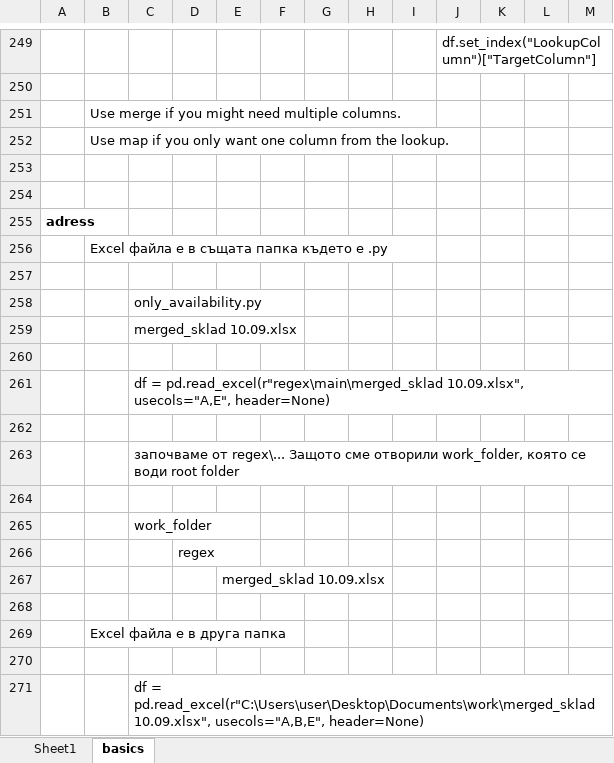
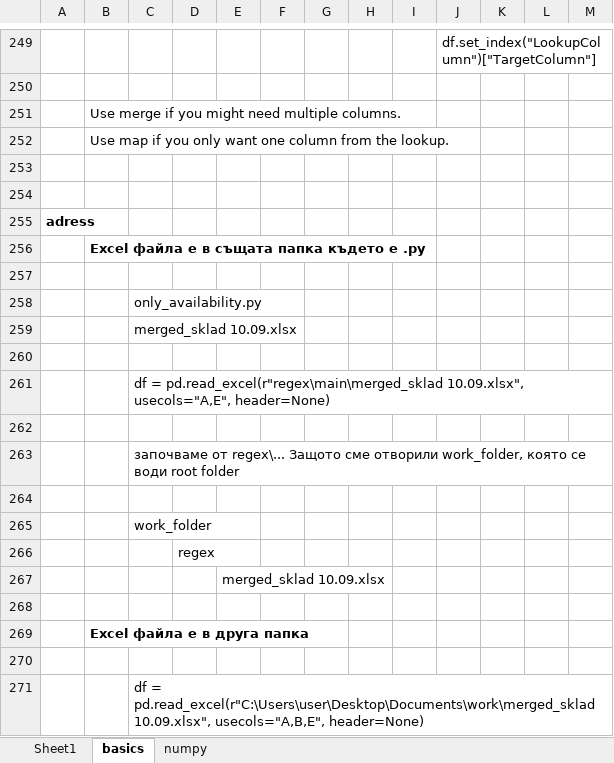
Before and after one commit to Vasil-S-Vasilev/git_test, an Excel workbook: pandas.xlsx, sheet basics, drawn as a sheet; only a part is shown, gaps mark what is left out; values as stored, in another font and other column widths than the file's, no borders; charts and pictures not drawn; the diff names each change by its address in the sheet, - before the commit and + after, or states it on an @@ line.

```diff
--- a/pandas.xlsx (sheet basics)
+++ b/pandas.xlsx (sheet basics)
+sheet tab: numpy
-B256 bold: off
+B256 bold: on
-B269 bold: off
+B269 bold: on
```
Also changed, not shown: 1 other file.
